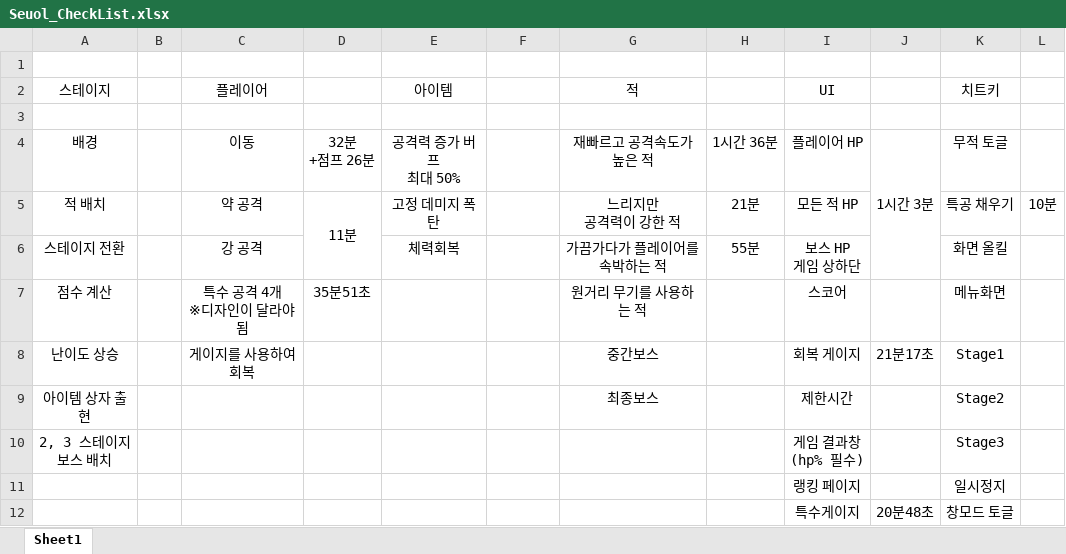
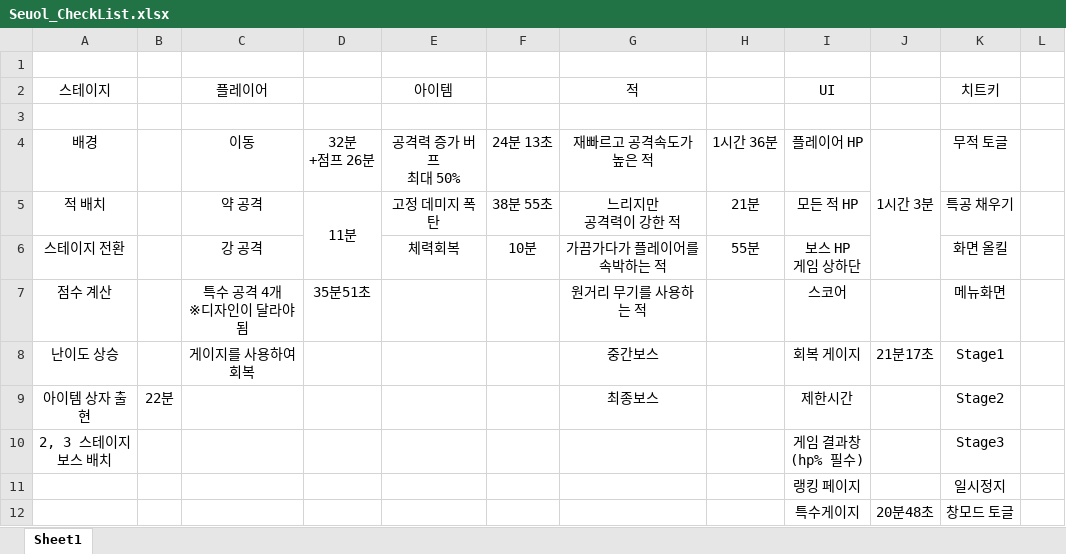
Before and after one commit to Rassel1263/ActionGame, an Excel workbook: ActionGame/Seuol_CheckList.xlsx, sheet Sheet1, drawn as a sheet; values as stored, in another font and other column widths than the file's, no borders; the diff names each change by its address in the sheet, - before the commit and + after, or states it on an @@ line.

```diff
--- a/ActionGame/Seuol_CheckList.xlsx (sheet Sheet1)
+++ b/ActionGame/Seuol_CheckList.xlsx (sheet Sheet1)
-F4: (empty)
+F4: 24분 13초
-F5: (empty)
+F5: 38분 55초
-L5: 10분
+L5: (empty)
-F6: (empty)
+F6: 10분
-B9: (empty)
+B9: 22분
```
Also changed, not shown: 31 other files.
